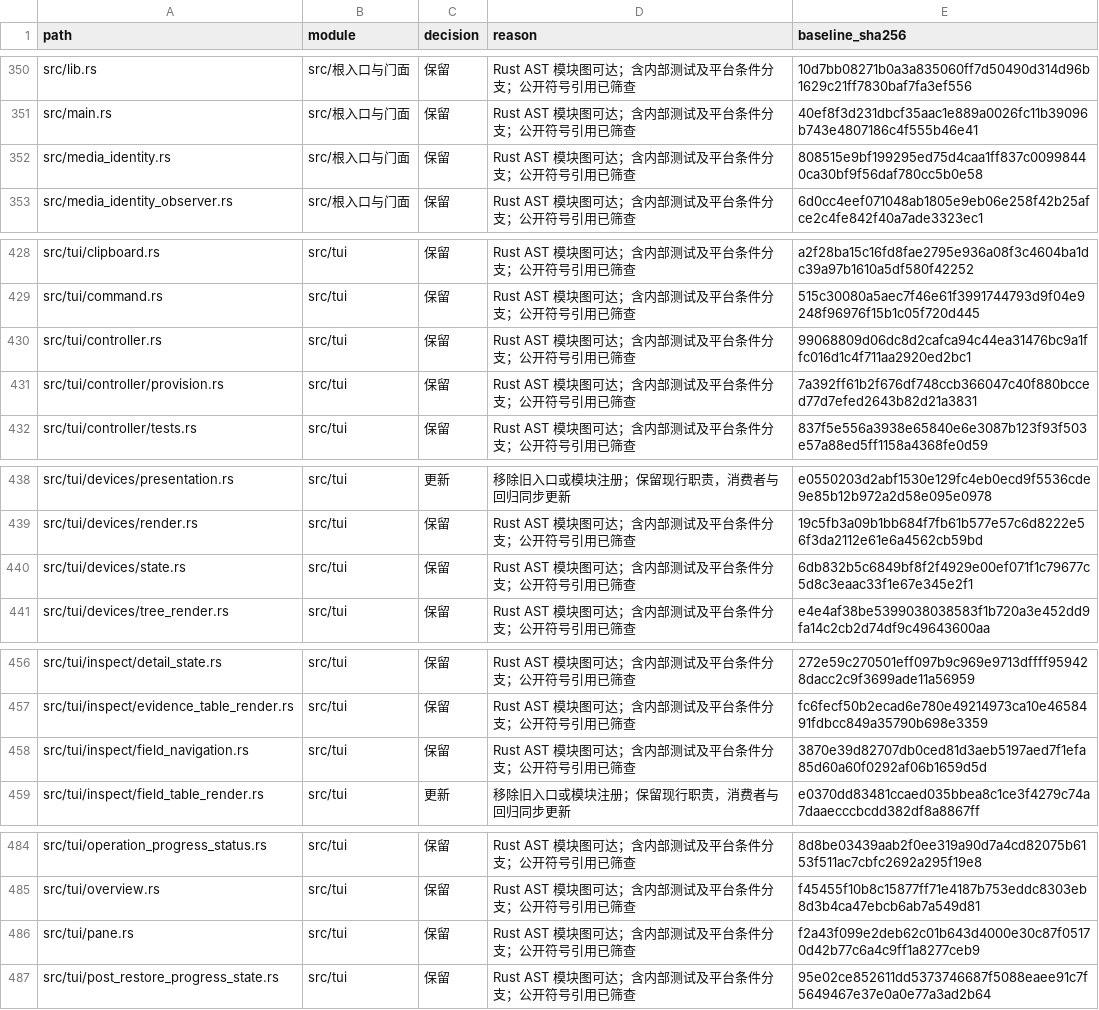
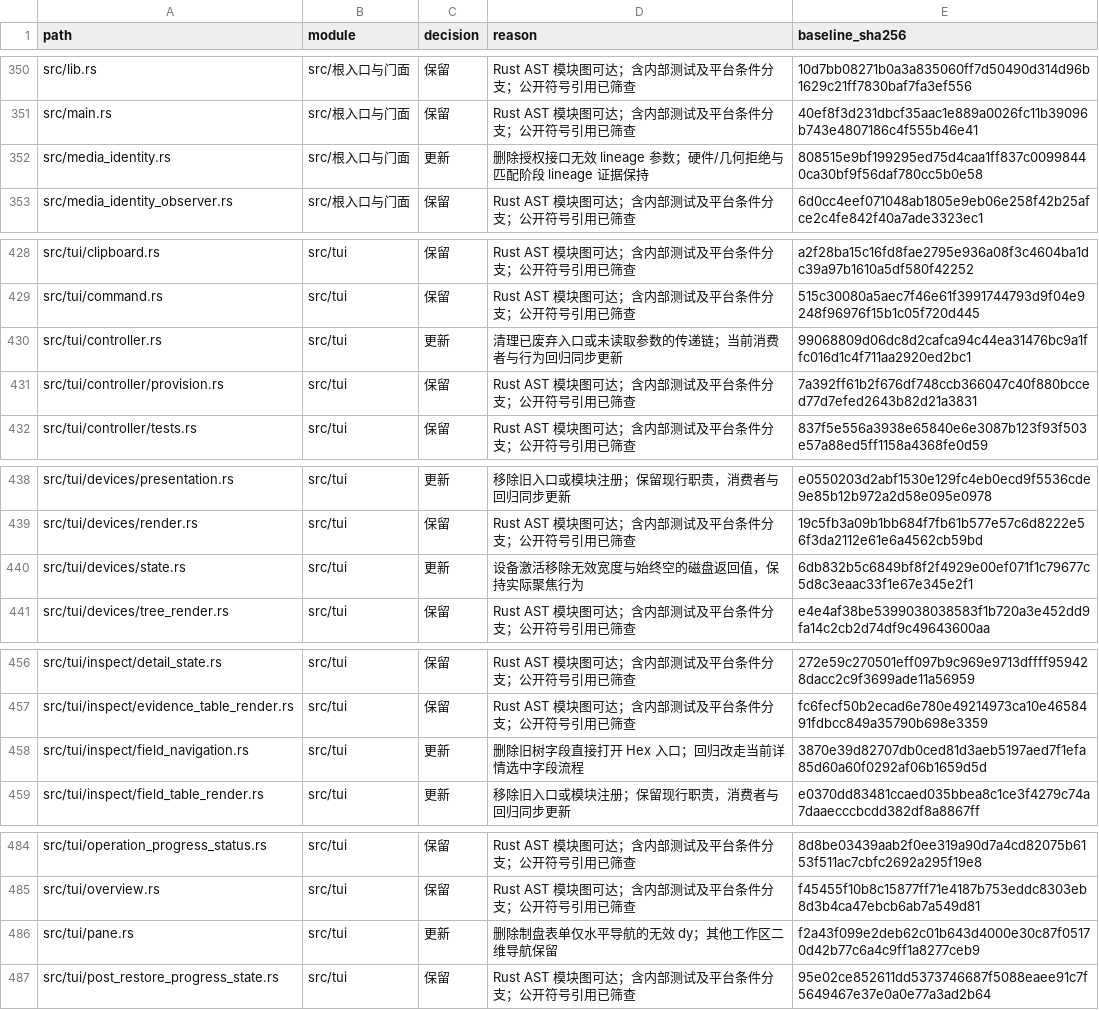
Before and after one commit to Evolution404/edpcli, a TSV file: audit/project/cleanup-inventory.tsv, drawn as a sheet; only a part is shown, gaps mark what is left out; the diff covers the shown part only.

```diff
--- a/audit/project/cleanup-inventory.tsv
+++ b/audit/project/cleanup-inventory.tsv
@@ -351,3 +351,3 @@ src/lib.rs	src/根入口与门面	保留	Rust AST 模块图可达；含内部测
 src/main.rs	src/根入口与门面	保留	Rust AST 模块图可达；含内部测试及平台条件分支；公开符号引用已筛查	40ef8f3d231dbcf35aac1e889a0026fc11b39096b743e4807186c4f555b46e41
-src/media_identity.rs	src/根入口与门面	保留	Rust AST 模块图可达；含内部测试及平台条件分支；公开符号引用已筛查	808515e9bf199295ed75d4caa1ff837c00998440ca30bf9f56daf780cc5b0e58
+src/media_identity.rs	src/根入口与门面	更新	删除授权接口无效 lineage 参数；硬件/几何拒绝与匹配阶段 lineage 证据保持	808515e9bf199295ed75d4caa1ff837c00998440ca30bf9f56daf780cc5b0e58
 src/media_identity_observer.rs	src/根入口与门面	保留	Rust AST 模块图可达；含内部测试及平台条件分支；公开符号引用已筛查	6d0cc4eef071048ab1805e9eb06e258f42b25afce2c4fe842f40a7ade3323ec1
@@ -429,3 +429,3 @@ src/tui/clipboard.rs	src/tui	保留	Rust AST 模块图可达；含内部测试
 src/tui/command.rs	src/tui	保留	Rust AST 模块图可达；含内部测试及平台条件分支；公开符号引用已筛查	515c30080a5aec7f46e61f3991744793d9f04e9248f96976f15b1c05f720d445
-src/tui/controller.rs	src/tui	保留	Rust AST 模块图可达；含内部测试及平台条件分支；公开符号引用已筛查	99068809d06dc8d2cafca94c44ea31476bc9a1ffc016d1c4f711aa2920ed2bc1
+src/tui/controller.rs	src/tui	更新	清理已废弃入口或未读取参数的传递链；当前消费者与行为回归同步更新	99068809d06dc8d2cafca94c44ea31476bc9a1ffc016d1c4f711aa2920ed2bc1
 src/tui/controller/provision.rs	src/tui	保留	Rust AST 模块图可达；含内部测试及平台条件分支；公开符号引用已筛查	7a392ff61b2f676df748ccb366047c40f880bcced77d7efed2643b82d21a3831
@@ -439,3 +439,3 @@ src/tui/devices/presentation.rs	src/tui	更新	移除旧入口或模块注册；
 src/tui/devices/render.rs	src/tui	保留	Rust AST 模块图可达；含内部测试及平台条件分支；公开符号引用已筛查	19c5fb3a09b1bb684f7fb61b577e57c6d8222e56f3da2112e61e6a4562cb59bd
-src/tui/devices/state.rs	src/tui	保留	Rust AST 模块图可达；含内部测试及平台条件分支；公开符号引用已筛查	6db832b5c6849bf8f2f4929e00ef071f1c79677c5d8c3eaac33f1e67e345e2f1
+src/tui/devices/state.rs	src/tui	更新	设备激活移除无效宽度与始终空的磁盘返回值，保持实际聚焦行为	6db832b5c6849bf8f2f4929e00ef071f1c79677c5d8c3eaac33f1e67e345e2f1
 src/tui/devices/tree_render.rs	src/tui	保留	Rust AST 模块图可达；含内部测试及平台条件分支；公开符号引用已筛查	e4e4af38be5399038038583f1b720a3e452dd9fa14c2cb2d74df9c49643600aa
@@ -457,3 +457,3 @@ src/tui/inspect/detail_state.rs	src/tui	保留	Rust AST 模块图可达；含内
 src/tui/inspect/evidence_table_render.rs	src/tui	保留	Rust AST 模块图可达；含内部测试及平台条件分支；公开符号引用已筛查	fc6fecf50b2ecad6e780e49214973ca10e4658491fdbcc849a35790b698e3359
-src/tui/inspect/field_navigation.rs	src/tui	保留	Rust AST 模块图可达；含内部测试及平台条件分支；公开符号引用已筛查	3870e39d82707db0ced81d3aeb5197aed7f1efa85d60a60f0292af06b1659d5d
+src/tui/inspect/field_navigation.rs	src/tui	更新	删除旧树字段直接打开 Hex 入口；回归改走当前详情选中字段流程	3870e39d82707db0ced81d3aeb5197aed7f1efa85d60a60f0292af06b1659d5d
 src/tui/inspect/field_table_render.rs	src/tui	更新	移除旧入口或模块注册；保留现行职责，消费者与回归同步更新	e0370dd83481ccaed035bbea8c1ce3f4279c74a7daaecccbcdd382df8a8867ff
@@ -485,3 +485,3 @@ src/tui/operation_progress_status.rs	src/tui	保留	Rust AST 模块图可达；
 src/tui/overview.rs	src/tui	保留	Rust AST 模块图可达；含内部测试及平台条件分支；公开符号引用已筛查	f45455f10b8c15877ff71e4187b753eddc8303eb8d3b4ca47ebcb6ab7a549d81
-src/tui/pane.rs	src/tui	保留	Rust AST 模块图可达；含内部测试及平台条件分支；公开符号引用已筛查	f2a43f099e2deb62c01b643d4000e30c87f05170d42b77c6a4c9ff1a8277ceb9
+src/tui/pane.rs	src/tui	更新	删除制盘表单仅水平导航的无效 dy；其他工作区二维导航保留	f2a43f099e2deb62c01b643d4000e30c87f05170d42b77c6a4c9ff1a8277ceb9
 src/tui/post_restore_progress_state.rs	src/tui	保留	Rust AST 模块图可达；含内部测试及平台条件分支；公开符号引用已筛查	95e02ce852611dd5373746687f5088eaee91c7f5649467e37e0a0e77a3ad2b64
```
Also changed, not shown: 35 edited cells elsewhere in this file, 31 other files.
